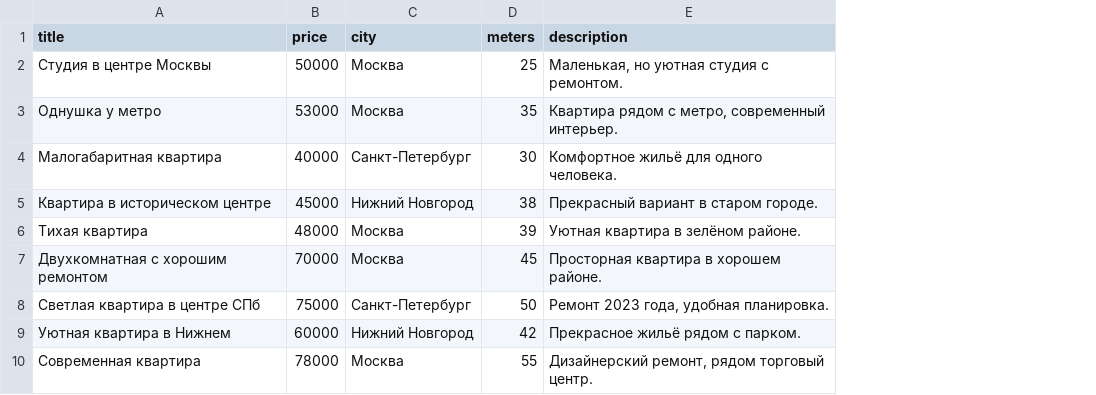
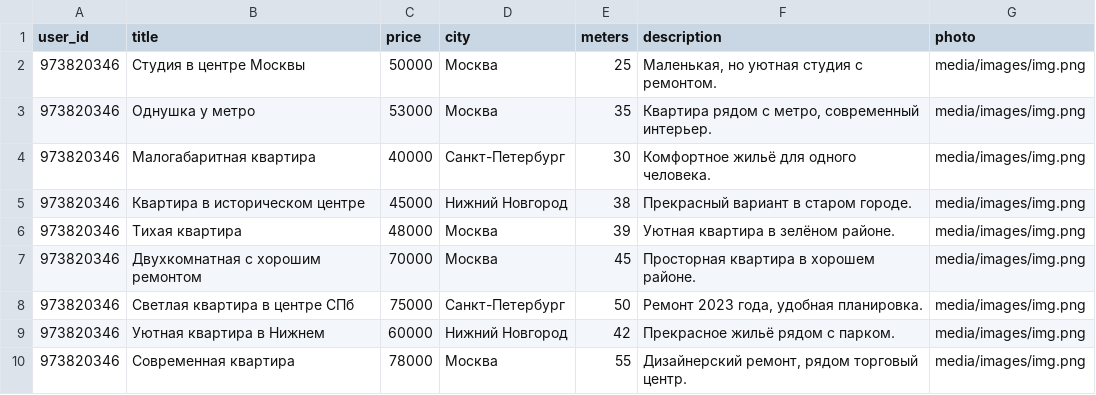
Before and after one commit to Suetosha/apartments_bot, a CSV file: database/apartments.csv, drawn as a sheet; only a part is shown; the diff names each change by its address in the sheet, - before the commit and + after, or states it on an @@ line.

Commit message:
Добавлены функции для взаимодействия с таблицей apartments

```diff
--- a/database/apartments.csv
+++ b/database/apartments.csv
+column A (user_id), rows 2-10: all 973820346
+column G (photo), rows 2-10: all media/images/img.png
```
Also changed, not shown: 1 other file.
